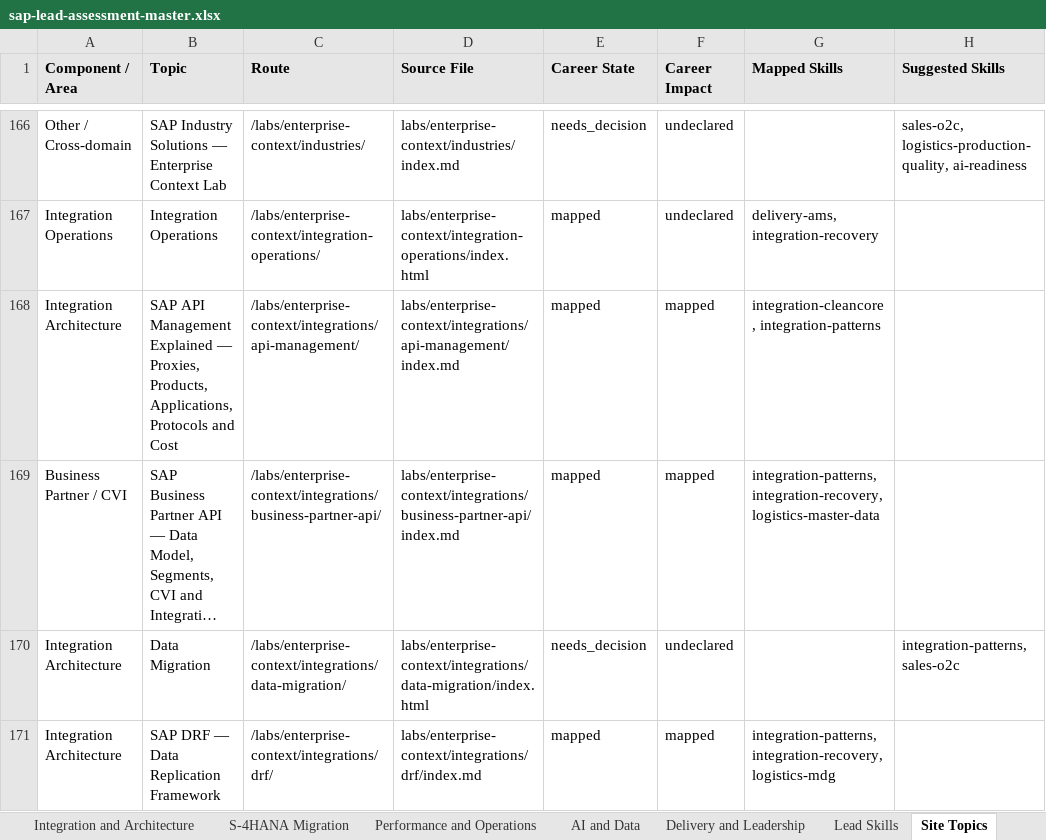
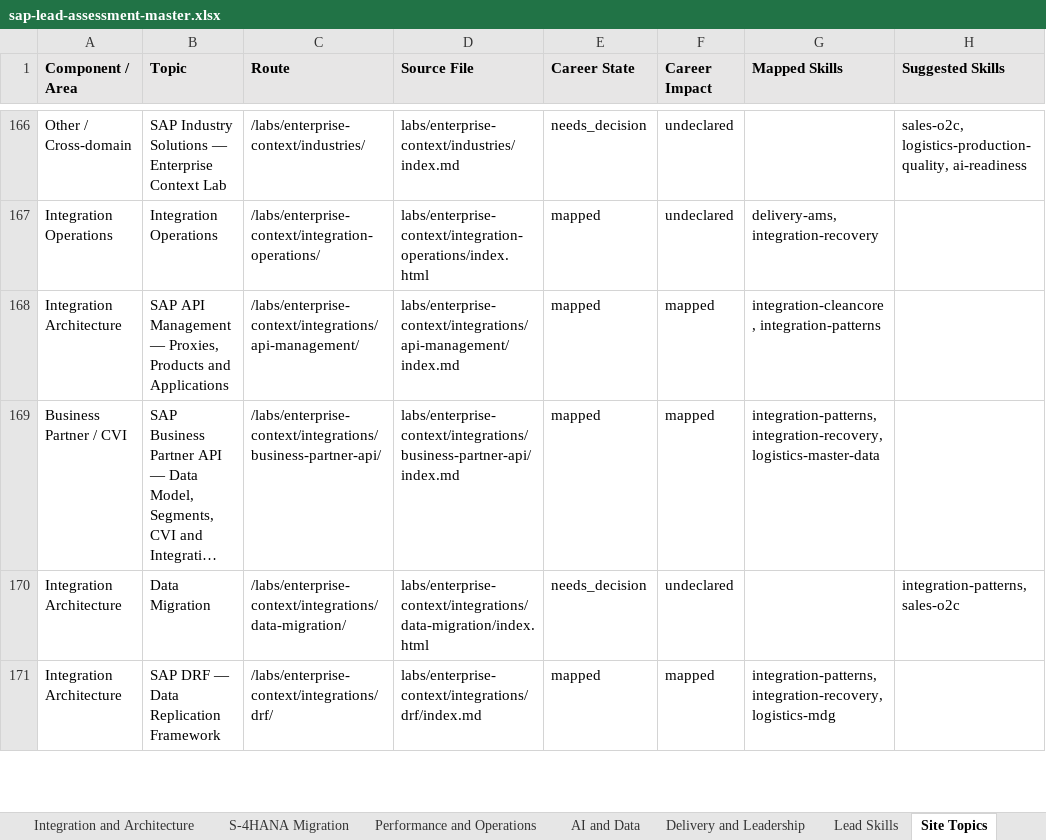
Before and after one commit to dkharlanau/dkharlanau.github.io, an Excel workbook: assets/downloads/sap-lead-assessment-master.xlsx, sheet Site Topics, drawn as a sheet; only a part is shown, gaps mark what is left out; long unchanged cells end in …; values as stored, in another font and other column widths than the file's, no borders; the diff names each change by its address in the sheet, - before the commit and + after, or states it on an @@ line.

```diff
--- a/assets/downloads/sap-lead-assessment-master.xlsx (sheet Site Topics)
+++ b/assets/downloads/sap-lead-assessment-master.xlsx (sheet Site Topics)
-B168 (Topic): …API Management Explained — Proxies, Products, Applications, Protocols and Cost
+B168 (Topic): …API Management — Proxies, Products and Applications
```
